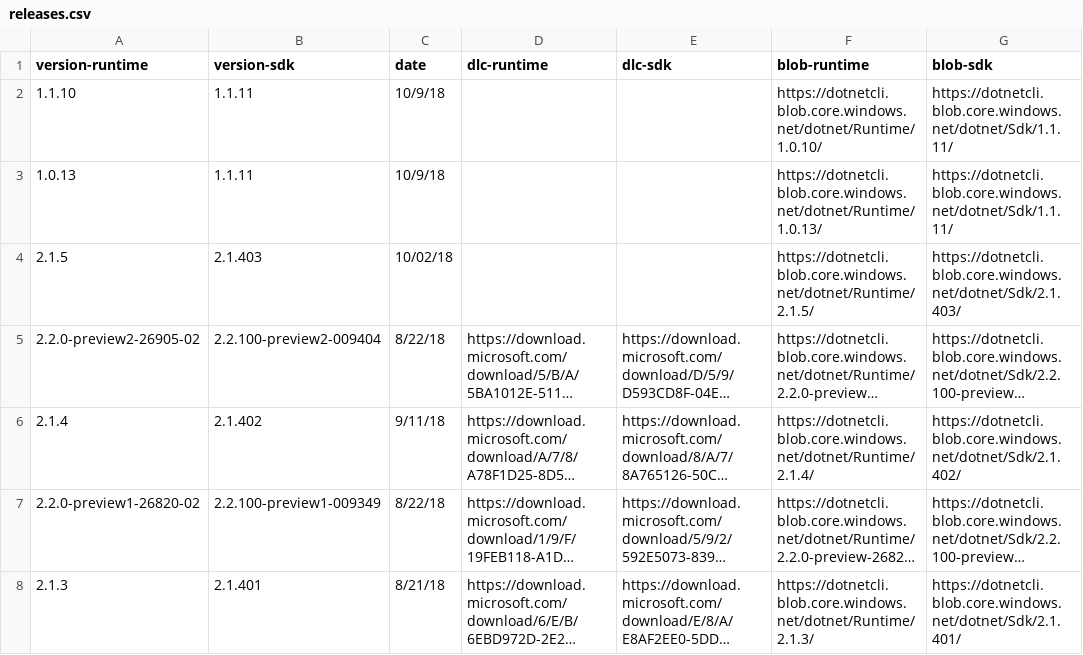
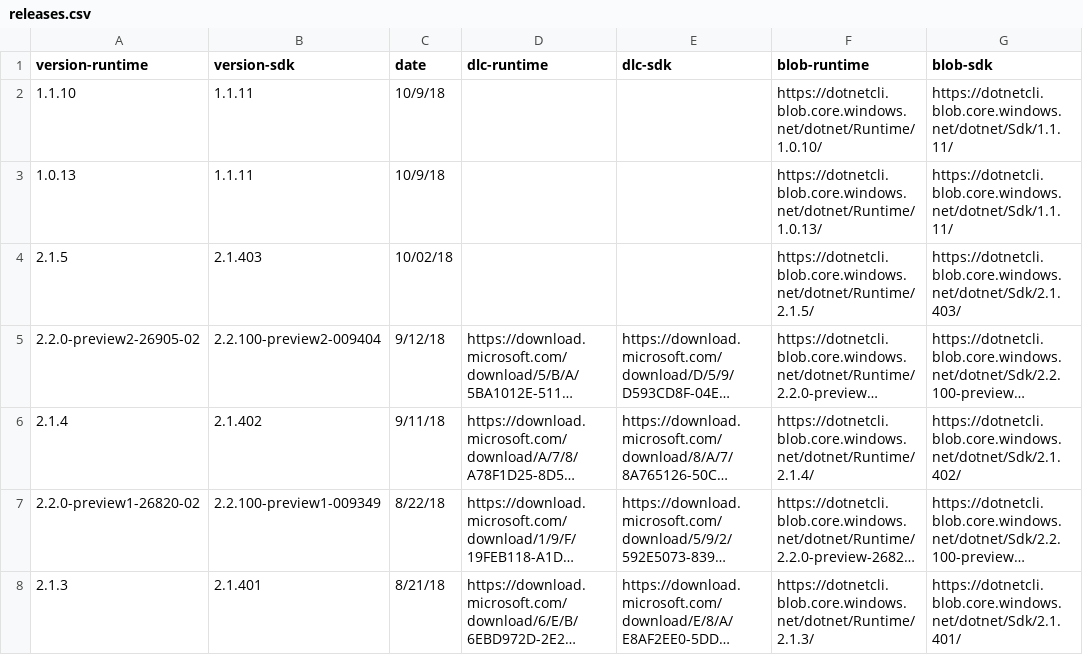
Before and after one commit to dotnet/core, a CSV file: release-notes/releases.csv, drawn as a sheet; only a part is shown; long unchanged cells end in …; the diff names each change by its address in the sheet, - before the commit and + after, or states it on an @@ line.

```diff
--- a/release-notes/releases.csv
+++ b/release-notes/releases.csv
-C5 (date): 8/22/18
+C5 (date): 9/12/18
```
Also changed, not shown: 4 other files.
